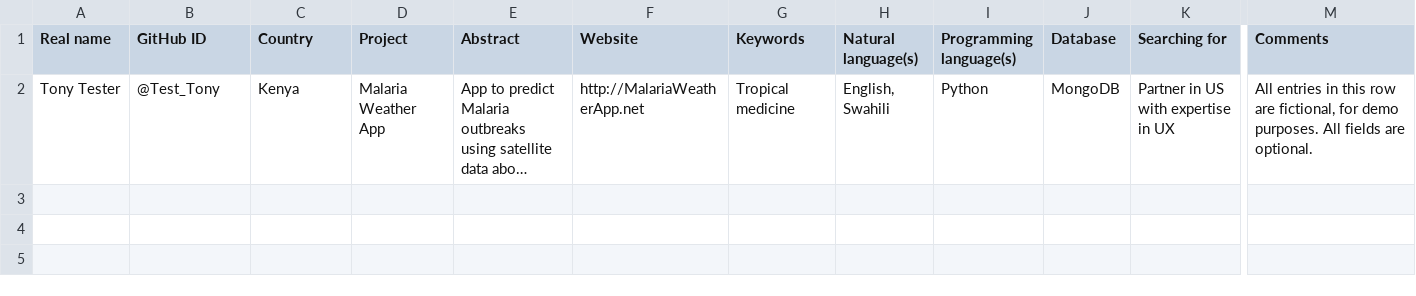
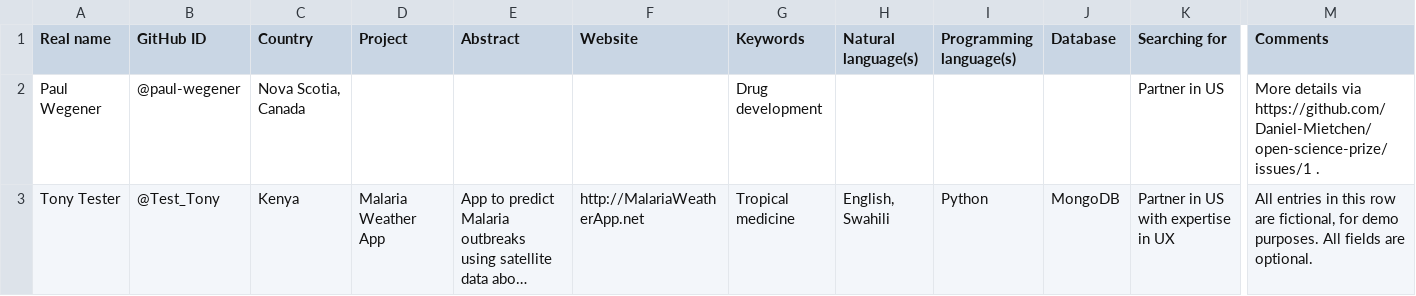
Before and after one commit to Daniel-Mietchen/open-science-prize, a TSV file: collaboration.tsv, drawn as a sheet; only a part is shown, gaps mark what is left out; long unchanged cells end in …; rows hold the shown columns only; the diff names each change by its address in the sheet, - before the commit and + after, or states it on an @@ line.

Commit message:
per https://github.com/Daniel-Mietchen/open-science-prize/issues/1

```diff
--- a/collaboration.tsv
+++ b/collaboration.tsv
+row 2: Paul Wegener | @paul-wegener | Nova Scotia, Canada |  |  |  | Drug development |  |  |  | Partner in US | More details via https://github.com/Daniel-Mietchen/open-science-prize/issues/1 .
```
